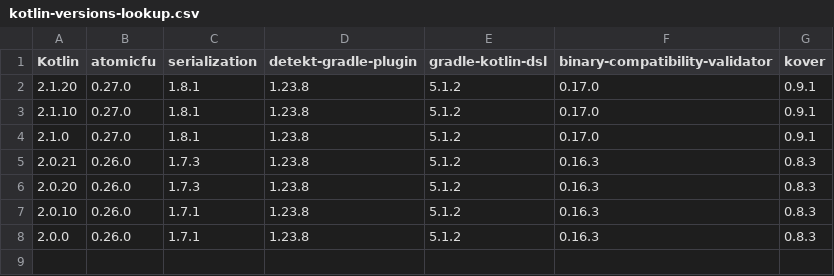
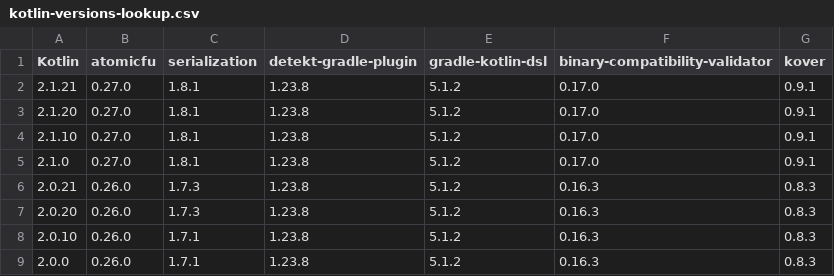
Before and after one commit to Kotlin/kotlinx-rpc, a CSV file: versions-root/kotlin-versions-lookup.csv, drawn as a sheet.

Commit message:
Update Kotlin to 2.1.21 (#337)

```diff
--- a/versions-root/kotlin-versions-lookup.csv
+++ b/versions-root/kotlin-versions-lookup.csv
@@ -1,2 +1,3 @@
 Kotlin,atomicfu,serialization,detekt-gradle-plugin,gradle-kotlin-dsl,binary-compatibility-validator,kover
+2.1.21,0.27.0,1.8.1,1.23.8,5.1.2,0.17.0,0.9.1
 2.1.20,0.27.0,1.8.1,1.23.8,5.1.2,0.17.0,0.9.1
```
Also changed, not shown: 4 other files.
